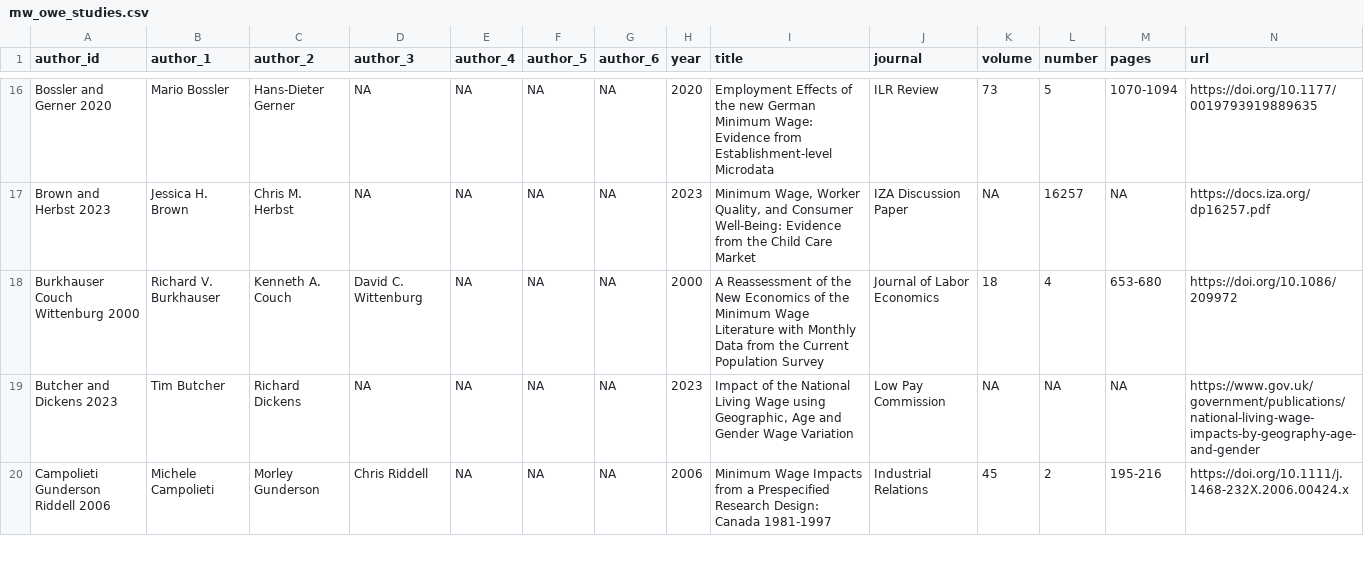
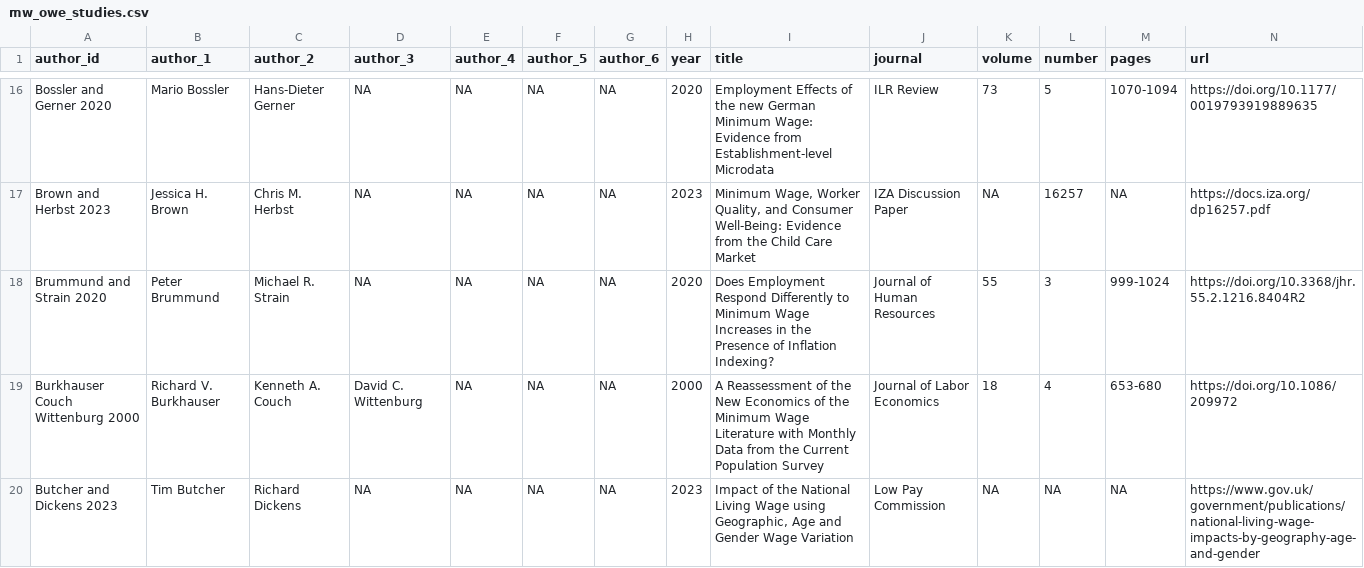
Before and after one commit to Economic/owe, a CSV file: docs/mw_owe_studies.csv, drawn as a sheet; only a part is shown, gaps mark what is left out; the shorter side is filled out with more unchanged rows; rows hold the shown columns only; the diff names each change by its address in the sheet, - before the commit and + after, or states it on an @@ line.

```diff
--- a/docs/mw_owe_studies.csv
+++ b/docs/mw_owe_studies.csv
+row 18: Brummund and Strain 2020 | Peter Brummund | Michael R. Strain | NA | NA | NA | NA | 2020 | Does Employment Respond Differently to Minimum Wage Increases in the Presence of Inflation Indexing? | Journal of Human Resources | 55 | 3 | 999-1024 | https://doi.org/10.3368/jhr.55.2.1216.8404R2
```
Also changed, not shown: docs/mw_owe_repository.csv, mw_owe_repository.csv, 16 other files.
